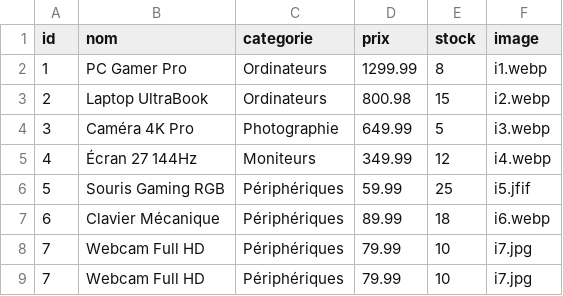
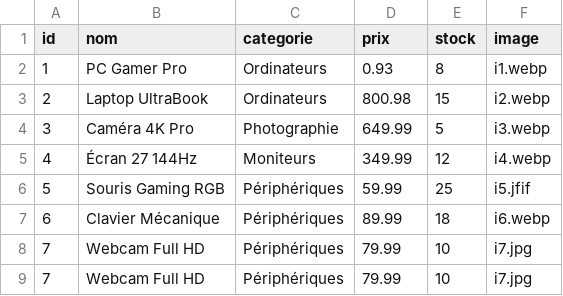
Before and after one commit to mohamedmadi05/project-php, a CSV file: data/produits.csv, drawn as a sheet.

```diff
--- a/data/produits.csv
+++ b/data/produits.csv
@@ -1,3 +1,3 @@
 id,nom,categorie,prix,stock,image
-1,"PC Gamer Pro",Ordinateurs,1299.99,8,i1.webp
+1,"PC Gamer Pro",Ordinateurs,0.93,8,i1.webp
 2,"Laptop UltraBook",Ordinateurs,800.98,15,i2.webp
```
Also changed, not shown: 2 other files.
